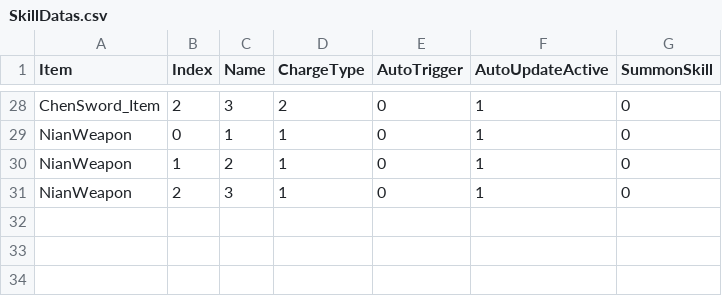
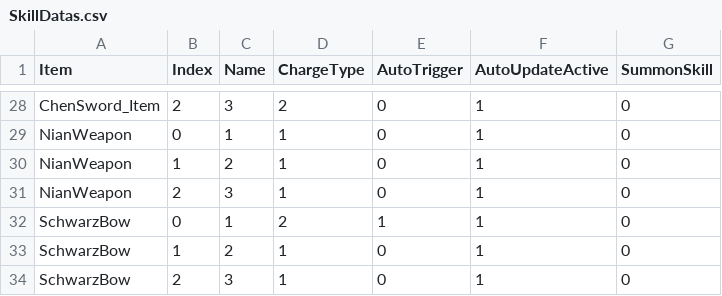
Before and after one commit to czbo1dontsmokeworkplace/ArknightsMod, a CSV file: Assets/LevelDatas/SkillDatas.csv, drawn as a sheet; only a part is shown, gaps mark what is left out.

```diff
--- a/Assets/LevelDatas/SkillDatas.csv
+++ b/Assets/LevelDatas/SkillDatas.csv
@@ -31 +31,4 @@ NianWeapon,1,2,1,0,1,0
 NianWeapon,2,3,1,0,1,0
+SchwarzBow,0,1,2,1,1,0
+SchwarzBow,1,2,1,0,1,0
+SchwarzBow,2,3,1,0,1,0
```
Also changed, not shown: 21 other files.
